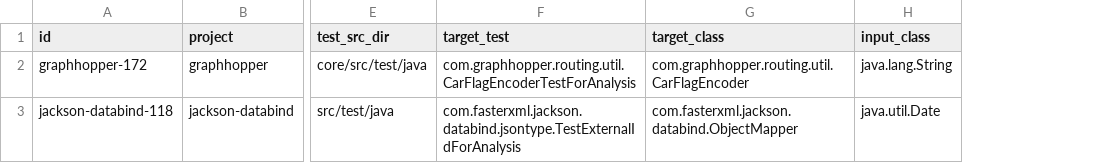
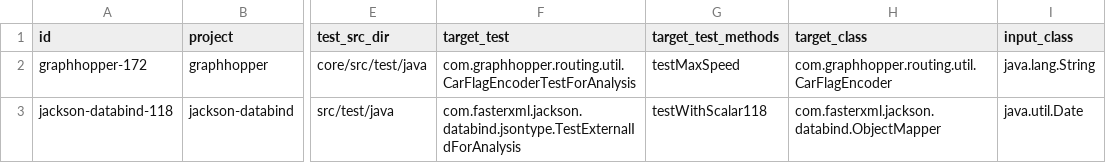
Before and after one commit to facumolina/fixcheck, a CSV file: experiments/badfixes.csv, drawn as a sheet; only a part is shown, gaps mark what is left out; the diff names each change by its address in the sheet, - before the commit and + after, or states it on an @@ line.

Commit message:
Bad fixes dataset specifies target methods

```diff
--- a/experiments/badfixes.csv
+++ b/experiments/badfixes.csv
+column G (target_test_methods), rows 2-3: testMaxSpeed | testWithScalar118
```
